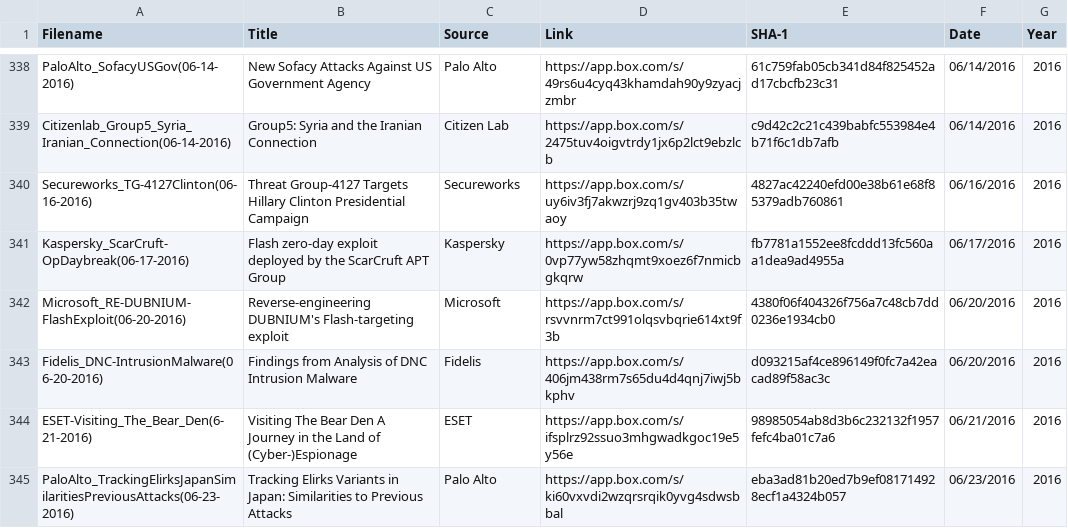
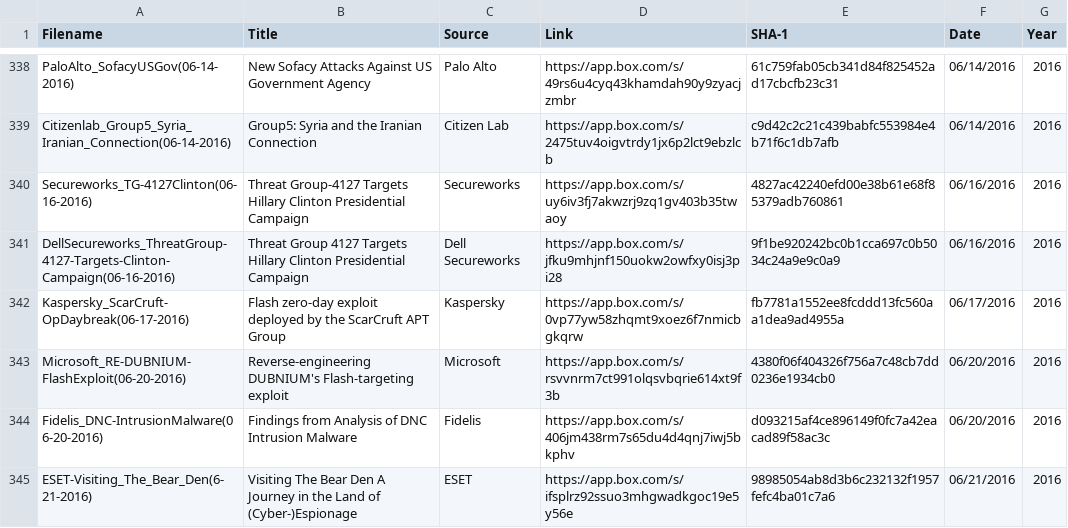
Before and after one commit to aptnotes/data, a CSV file: APTnotes.csv, drawn as a sheet; only a part is shown, gaps mark what is left out; the shorter side is filled out with more unchanged rows; the diff names each change by its address in the sheet, - before the commit and + after, or states it on an @@ line.

Commit message:
Add Dell Secureworks' report on ThreatGroup 4127
Fixes #58

```diff
--- a/APTnotes.csv
+++ b/APTnotes.csv
+row 341: DellSecureworks_ThreatGroup-4127-Targets-Clinton-Campaign(06-16-2016) | Threat Group 4127 Targets Hillary Clinton Presidential Campaign | Dell Secureworks | https://app.box.com/s/jfku9mhjnf150uokw2owfxy0isj3pi28 | 9f1be920242bc0b1cca697c0b5034c24a9e9c0a9 | 06/16/2016 | 2016
```
Also changed, not shown: 1 other file.
